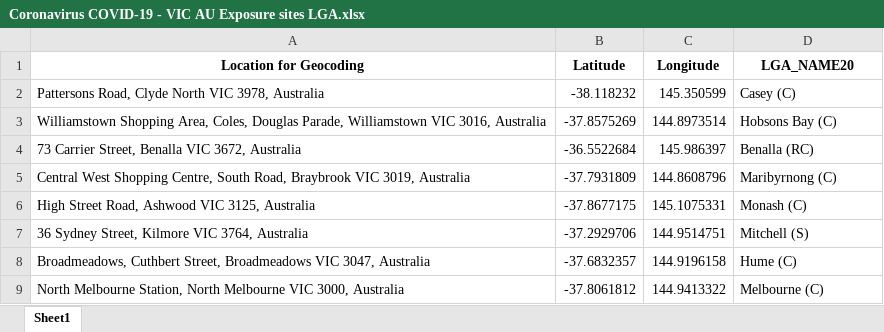
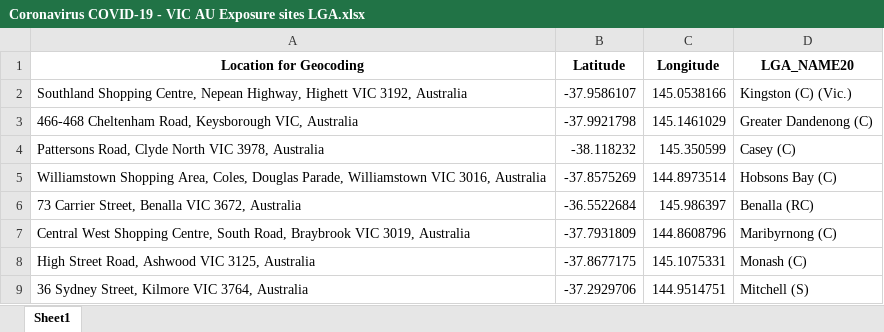
Before and after one commit to Mike-Honey/covid-19-vic-au, an Excel workbook: Coronavirus COVID-19 - VIC AU Exposure sites LGA.xlsx, sheet Sheet1, drawn as a sheet; only a part is shown; the shorter side is filled out with more unchanged rows; values as stored, in another font and other column widths than the file's, no borders; the diff names each change by its address in the sheet, - before the commit and + after, or states it on an @@ line.

```diff
--- a/Coronavirus COVID-19 - VIC AU Exposure sites LGA.xlsx (sheet Sheet1)
+++ b/Coronavirus COVID-19 - VIC AU Exposure sites LGA.xlsx (sheet Sheet1)
+row 2: Southland Shopping Centre, Nepean Highway, Highett VIC 3192, Australia | -37.9586107 | 145.0538166 | Kingston (C) (Vic.)
+row 3: 466-468 Cheltenham Road, Keysborough VIC, Australia | -37.9921798 | 145.1461029 | Greater Dandenong (C)
```
Also changed, not shown: Coronavirus COVID-19 - VIC AU Exposure sites.xlsx.
